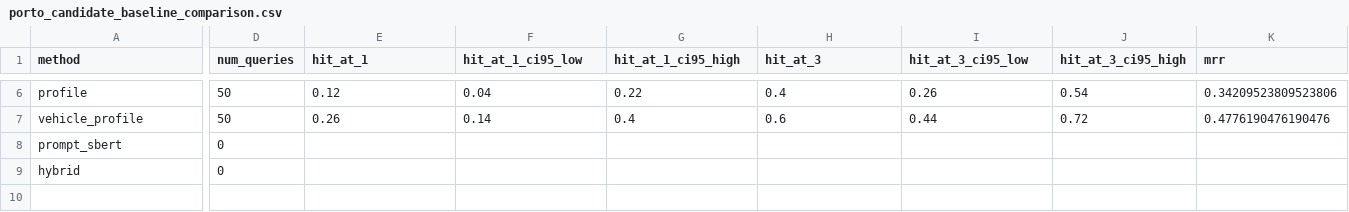
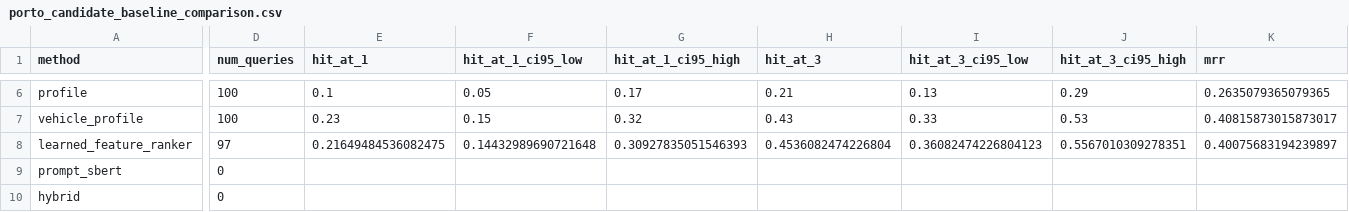
Before and after one commit to Enigma7484/Geospatial-Mappings-in-Navigation-via-Knowledge-GraphRAG, a CSV file: data/porto_candidate_baseline_comparison.csv, drawn as a sheet; only a part is shown, gaps mark what is left out; rows hold the shown columns only; the diff covers the shown part only; the diff names each change by its address in the sheet, - before the commit and + after, or states it on an @@ line.

```diff
--- a/data/porto_candidate_baseline_comparison.csv
+++ b/data/porto_candidate_baseline_comparison.csv
-D6:D7 (num_queries): 50
+D6:D7 (num_queries): 100
-E6 (hit_at_1): 0.12
+E6 (hit_at_1): 0.1
-F6 (hit_at_1_ci95_low): 0.04
+F6 (hit_at_1_ci95_low): 0.05
-G6 (hit_at_1_ci95_high): 0.22
+G6 (hit_at_1_ci95_high): 0.17
-H6 (hit_at_3): 0.4
+H6 (hit_at_3): 0.21
-I6 (hit_at_3_ci95_low): 0.26
+I6 (hit_at_3_ci95_low): 0.13
-J6 (hit_at_3_ci95_high): 0.54
+J6 (hit_at_3_ci95_high): 0.29
-K6 (mrr): 0.34209523809523806
+K6 (mrr): 0.2635079365079365
-E7 (hit_at_1): 0.26
+E7 (hit_at_1): 0.23
-F7 (hit_at_1_ci95_low): 0.14
+F7 (hit_at_1_ci95_low): 0.15
-G7 (hit_at_1_ci95_high): 0.4
+G7 (hit_at_1_ci95_high): 0.32
-H7 (hit_at_3): 0.6
+H7 (hit_at_3): 0.43
-I7 (hit_at_3_ci95_low): 0.44
+I7 (hit_at_3_ci95_low): 0.33
-J7 (hit_at_3_ci95_high): 0.72
+J7 (hit_at_3_ci95_high): 0.53
-K7 (mrr): 0.4776190476190476
+K7 (mrr): 0.40815873015873017
+row 8: learned_feature_ranker | 97 | 0.21649484536082475 | 0.14432989690721648 | 0.30927835051546393 | 0.4536082474226804 | 0.36082474226804123 | 0.5567010309278351 | 0.40075683194239897
```
Also changed, not shown: 130 edited cells elsewhere in this file, 19 other files.
